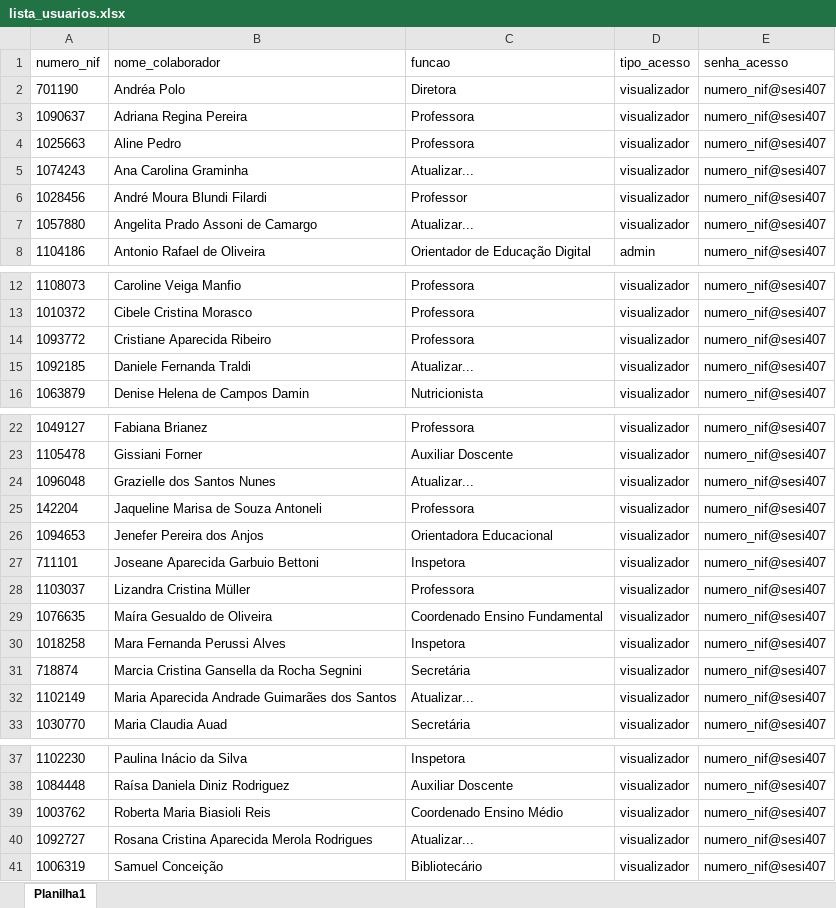
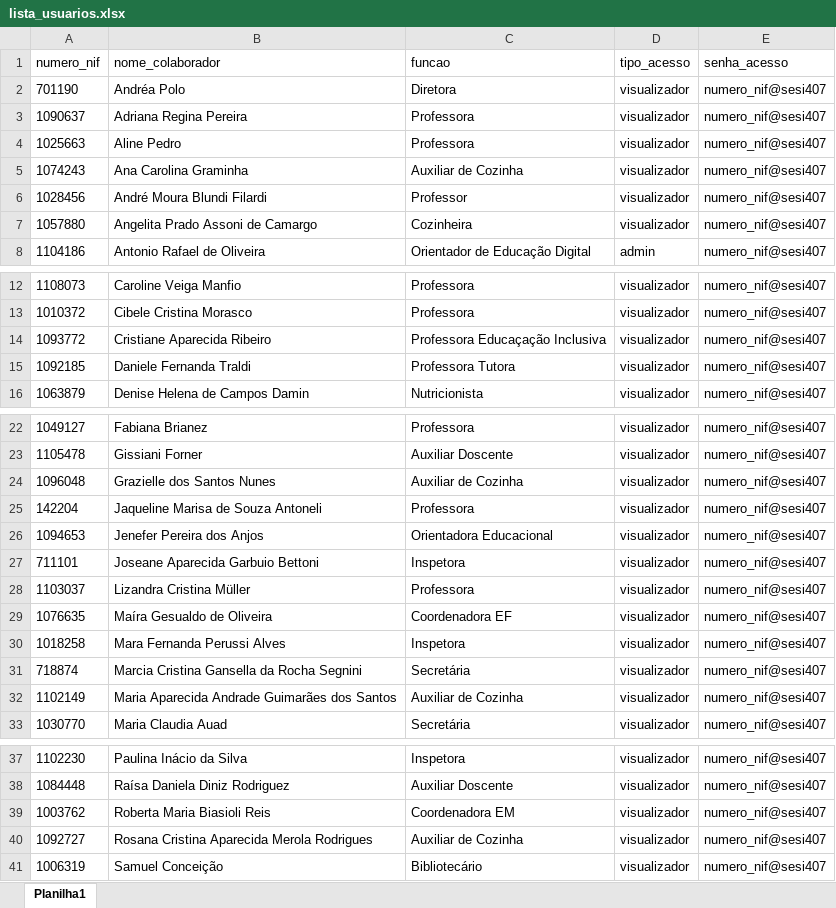
Before and after one commit to oed-sesi/carometro-sesi-ce407, an Excel workbook: lista_usuarios.xlsx, sheet Planilha1, drawn as a sheet; only a part is shown, gaps mark what is left out; values as stored, in another font and other column widths than the file's, no borders; the diff names each change by its address in the sheet, - before the commit and + after, or states it on an @@ line.

```diff
--- a/lista_usuarios.xlsx (sheet Planilha1)
+++ b/lista_usuarios.xlsx (sheet Planilha1)
-C5 (funcao): Atualizar...
+C5 (funcao): Auxiliar de Cozinha
-C7 (funcao): Atualizar...
+C7 (funcao): Cozinheira
-C14 (funcao): Professora
+C14 (funcao): Professora Educaçação Inclusiva
-C15 (funcao): Atualizar...
+C15 (funcao): Professora Tutora
-C24 (funcao): Atualizar...
+C24 (funcao): Auxiliar de Cozinha
-C29 (funcao): Coordenado Ensino Fundamental
+C29 (funcao): Coordenadora EF
-C32 (funcao): Atualizar...
+C32 (funcao): Auxiliar de Cozinha
-C39 (funcao): Coordenado Ensino Médio
+C39 (funcao): Coordenadora EM
-C40 (funcao): Atualizar...
+C40 (funcao): Auxiliar de Cozinha
```
Also changed, not shown: 3 other files.
